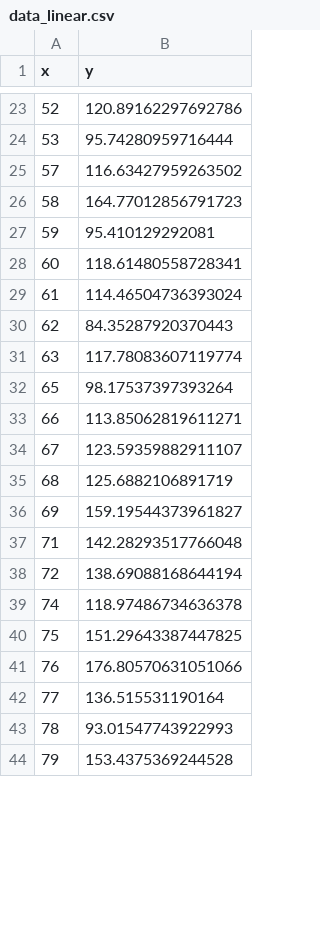
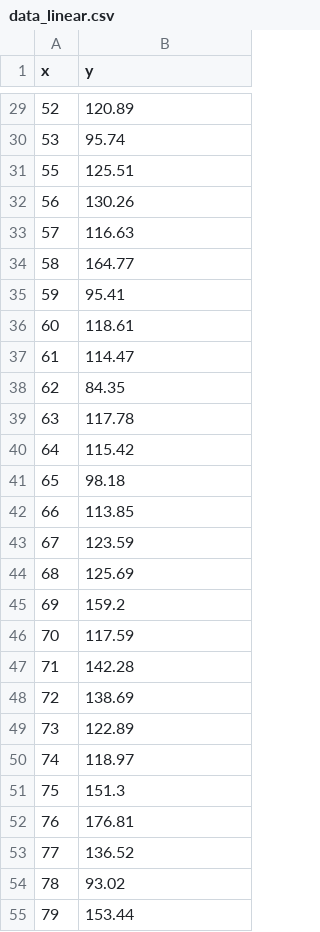
Before and after one commit to khanhmay004/project_manim, a CSV file: data_linear.csv, drawn as a sheet; only a part is shown, gaps mark what is left out; the diff covers the shown part only.

Commit message:
Update data_linear.csv

```diff
--- a/data_linear.csv
+++ b/data_linear.csv
@@ -23,22 +29,27 @@ x,y
-52,120.89162297692786
-53,95.74280959716444
-57,116.63427959263502
-58,164.77012856791723
-59,95.410129292081
-60,118.61480558728341
-61,114.46504736393024
-62,84.35287920370443
-63,117.78083607119774
-65,98.17537397393264
-66,113.85062819611271
-67,123.59359882911107
-68,125.6882106891719
-69,159.19544373961827
-71,142.28293517766048
-72,138.69088168644194
-74,118.97486734636378
-75,151.29643387447825
-76,176.80570631051066
-77,136.515531190164
-78,93.01547743922993
-79,153.4375369244528
+52,120.89
+53,95.74
+55,125.51
+56,130.26
+57,116.63
+58,164.77
+59,95.41
+60,118.61
+61,114.47
+62,84.35
+63,117.78
+64,115.42
+65,98.18
+66,113.85
+67,123.59
+68,125.69
+69,159.2
+70,117.59
+71,142.28
+72,138.69
+73,122.89
+74,118.97
+75,151.3
+76,176.81
+77,136.52
+78,93.02
+79,153.44
```
Also changed, not shown: 11 added rows, 1 removed row and 28 edited cells elsewhere in this file.
